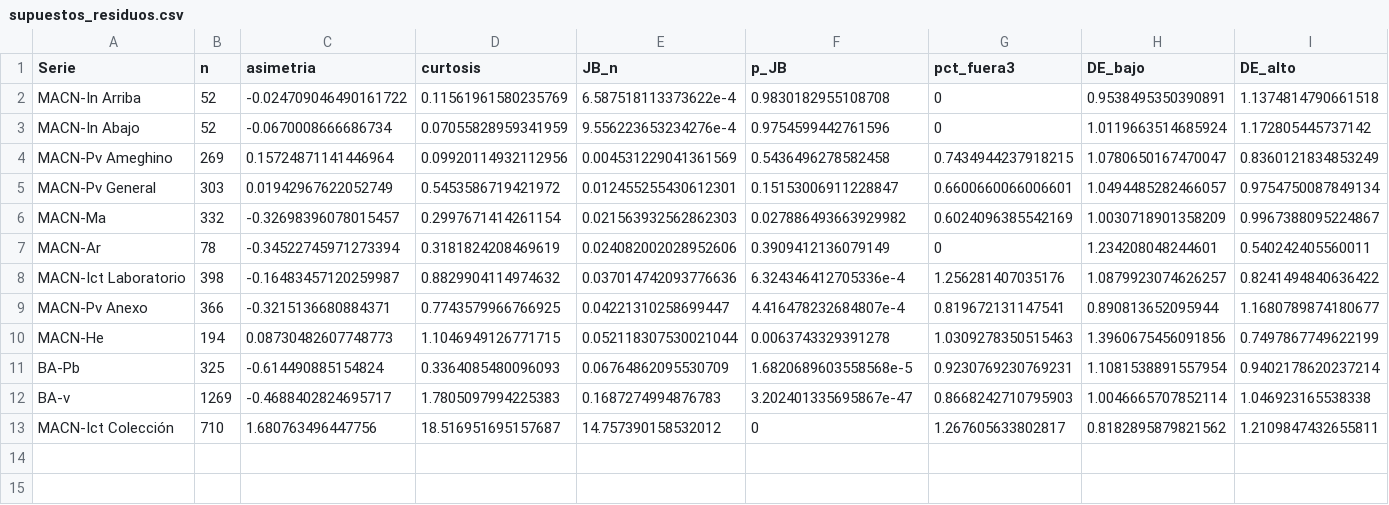
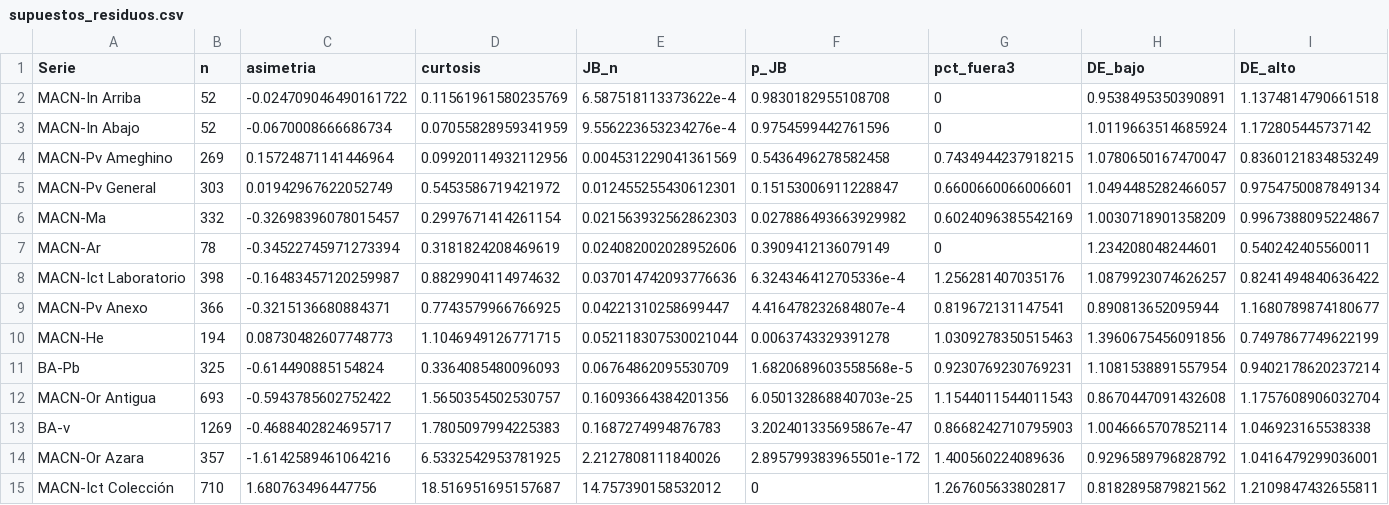
Before and after one commit to kissdelfina/casos-de-estudio-en-estadistica, a CSV file: resultados/tablas/supuestos_residuos.csv, drawn as a sheet; only a part is shown; rows hold the shown columns only; the diff names each change by its address in the sheet, - before the commit and + after, or states it on an @@ line.

```diff
--- a/resultados/tablas/supuestos_residuos.csv
+++ b/resultados/tablas/supuestos_residuos.csv
+row 12: MACN-Or Antigua | 693 | -0.5943785602752422 | 1.5650354502530757 | 0.16093664384201356 | 6.050132868840703e-25 | 1.1544011544011543 | 0.8670447091432608 | 1.1757608906032704
+row 14: MACN-Or Azara | 357 | -1.6142589461064216 | 6.5332542953781925 | 2.2127808111840026 | 2.895799383965501e-172 | 1.400560224089636 | 0.9296589796828792 | 1.0416479299036001
```
Also changed, not shown: resultados/tablas/pronostico_errores_por_modelo.csv, resultados/tablas/supuestos_extremos.csv, 22 other files.
